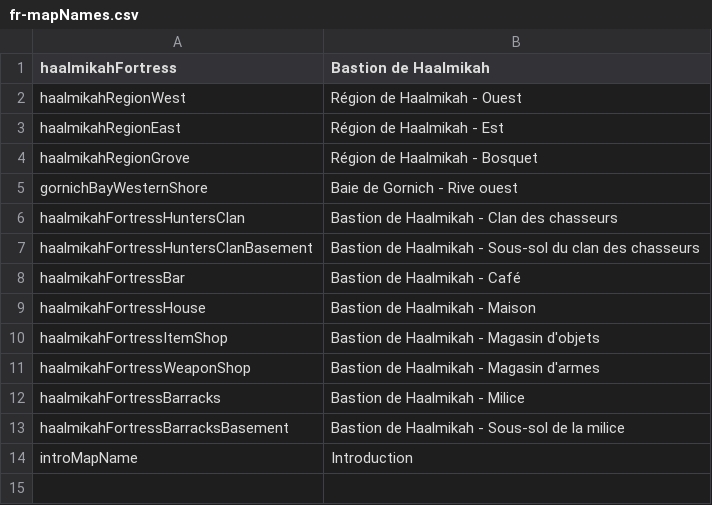
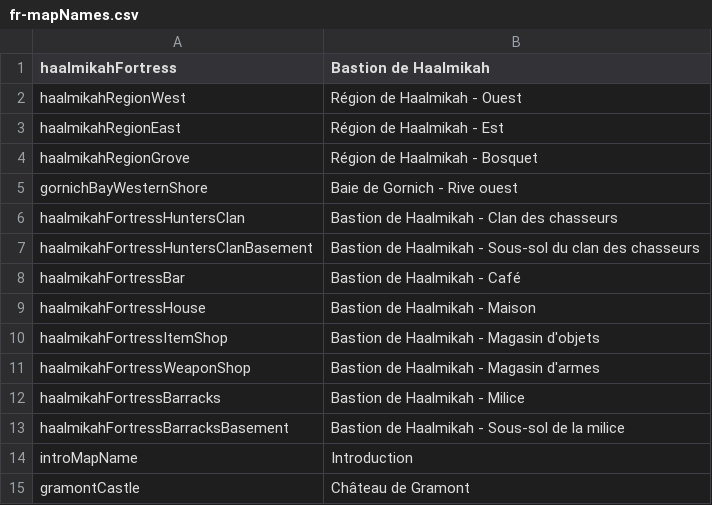
Before and after one commit to MaximeJoly96/LC_Unity, a CSV file: LC_Unity/Assets/Data/Languages/French/fr-mapNames.csv, drawn as a sheet.

Commit message:
Première intégration du château

```diff
--- a/LC_Unity/Assets/Data/Languages/French/fr-mapNames.csv
+++ b/LC_Unity/Assets/Data/Languages/French/fr-mapNames.csv
@@ -14 +14,2 @@ haalmikahFortressBarracksBasement;Bastion de Haalmikah - Sous-sol de la milice
 introMapName;Introduction
+gramontCastle;Château de Gramont
```
Also changed, not shown: LC_Unity/Assets/Data/Languages/English/en-mapNames.csv, 19 other files.
